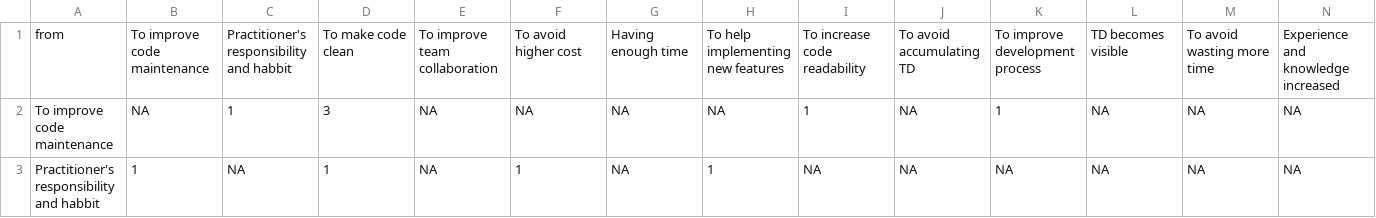
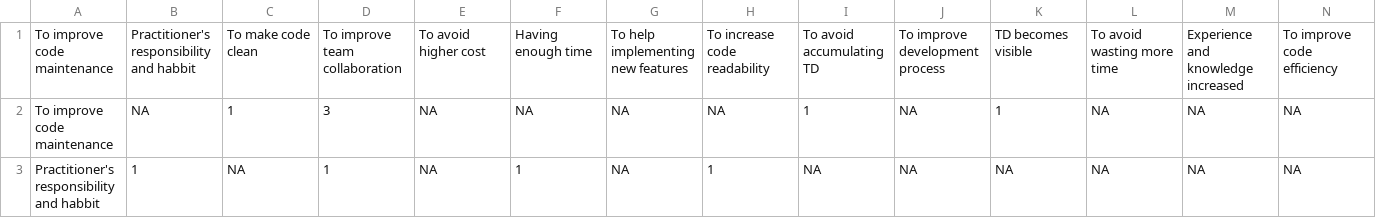
Before and after one commit to jieshanshan/Survey_Self-fixed_TD, a CSV file: Self-fixed_Reason.csv, drawn as a sheet; only a part is shown; removed rows and columns are numbered as before the commit, all else as after; rows hold the shown columns only; the diff names each change by its address in the sheet, - before the commit and + after, or states it on an @@ line.

Commit message:
Update Self-fixed_Reason.csv

```diff
--- a/Self-fixed_Reason.csv
+++ b/Self-fixed_Reason.csv
-row 1: from | To improve code maintenance | Practitioner's responsibility and habbit | To make code clean | To improve team collaboration | To avoid higher cost | Having enough time | To help implementing new features | To increase code readability | To avoid accumulating TD | To improve development process | TD becomes visible | To avoid wasting more time | Experience and knowledge increased
+row 1: To improve code maintenance | Practitioner's responsibility and habbit | To make code clean | To improve team collaboration | To avoid higher cost | Having enough time | To help implementing new features | To increase code readability | To avoid accumulating TD | To improve development process | TD becomes visible | To avoid wasting more time | Experience and knowledge increased | To improve code efficiency
```
